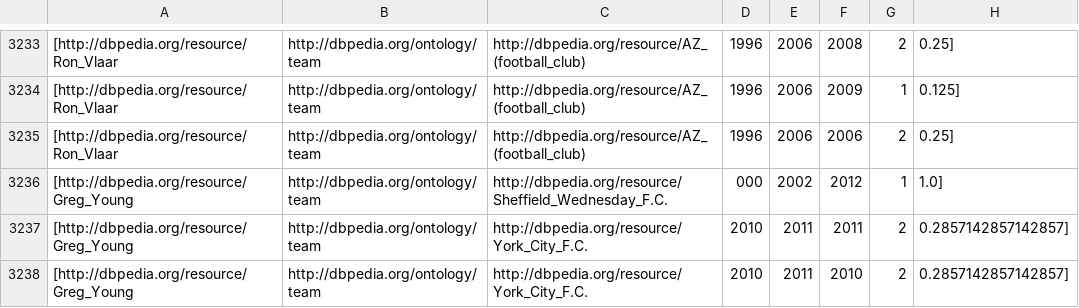
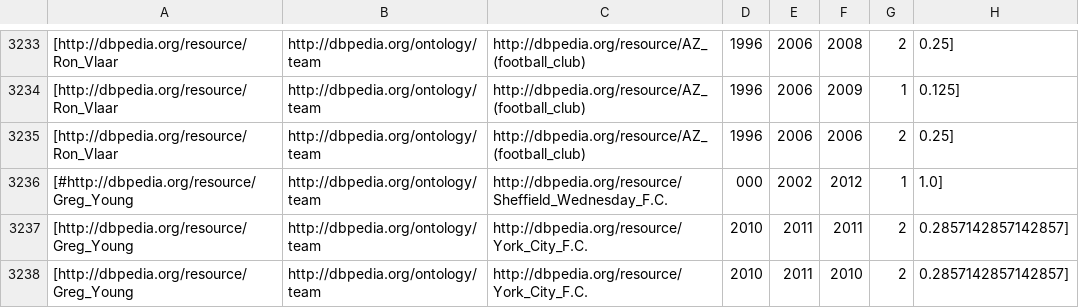
Before and after one commit to AKSW/temporal-interval-scoping, a CSV file: src/main/resources/sortbyplayer-labels-with-space_out_small.csv, drawn as a sheet; only a part is shown, gaps mark what is left out.

```diff
--- a/src/main/resources/sortbyplayer-labels-with-space_out_small.csv
+++ b/src/main/resources/sortbyplayer-labels-with-space_out_small.csv
@@ -3235,3 +3235,3 @@
 [http://dbpedia.org/resource/Ron_Vlaar, http://dbpedia.org/ontology/team, http://dbpedia.org/resource/AZ_(football_club), 1996, 2006, 2006, 2, 0.25]
-[http://dbpedia.org/resource/Greg_Young, http://dbpedia.org/ontology/team, http://dbpedia.org/resource/Sheffield_Wednesday_F.C., 000, 2002, 2012, 1, 1.0]
+[#http://dbpedia.org/resource/Greg_Young, http://dbpedia.org/ontology/team, http://dbpedia.org/resource/Sheffield_Wednesday_F.C., 000, 2002, 2012, 1, 1.0]
 [http://dbpedia.org/resource/Greg_Young, http://dbpedia.org/ontology/team, http://dbpedia.org/resource/York_City_F.C., 2010, 2011, 2011, 2, 0.2857142857142857]
```
Also changed, not shown: src/main/resources/gold_standard.csv, 19 other files.
